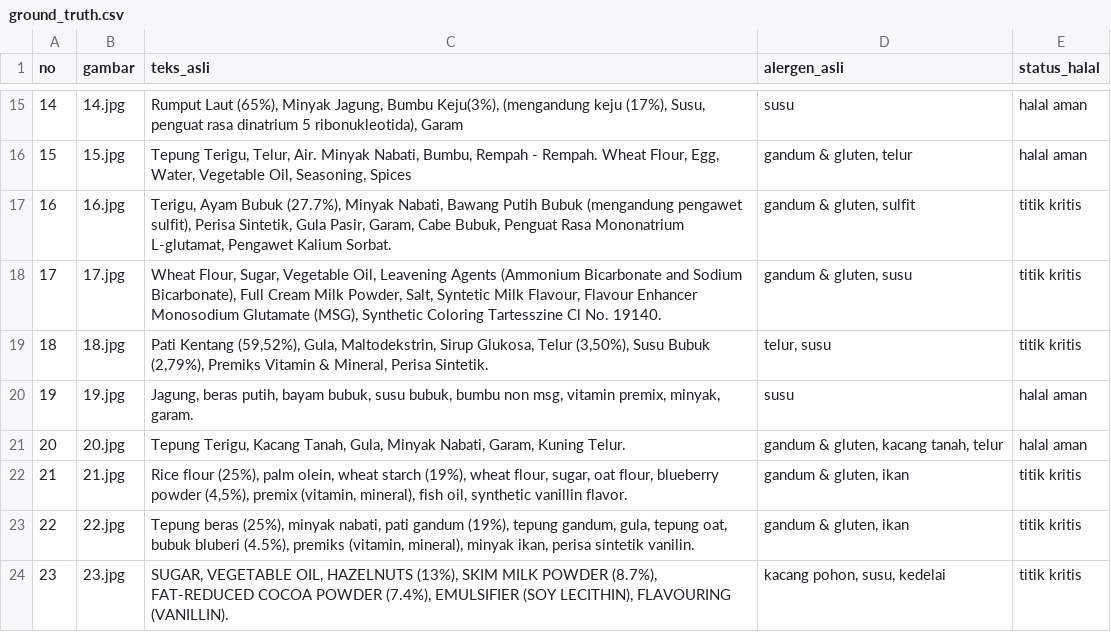
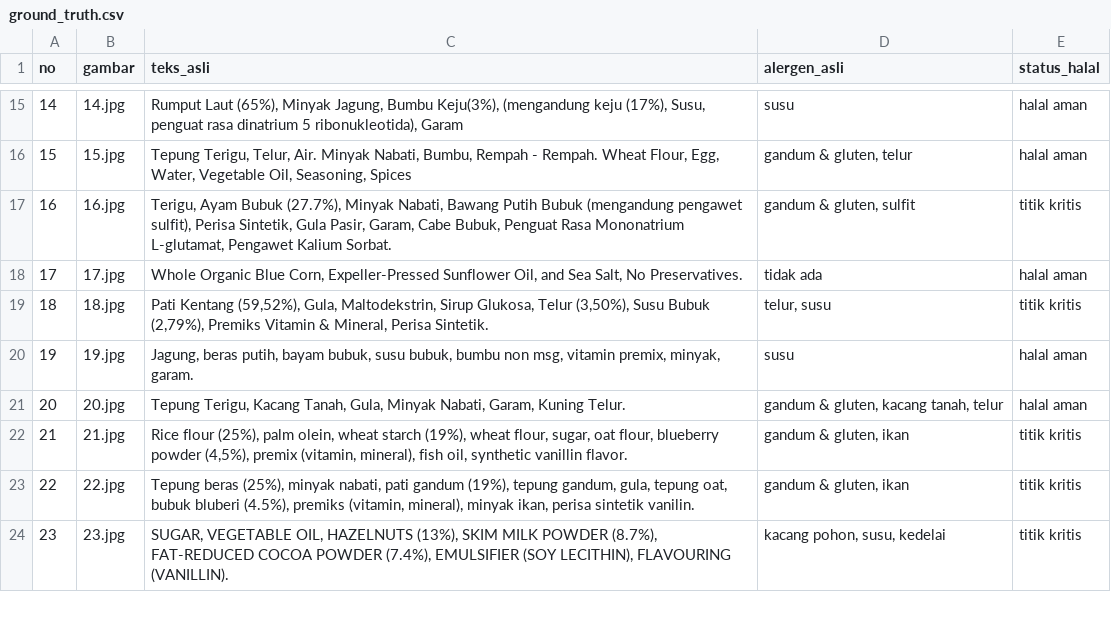
Before and after one commit to deayulianis/coba-skripsi, a CSV file: dataset/ground_truth.csv, drawn as a sheet; only a part is shown, gaps mark what is left out.

Commit message:
Update ground_truth.csv

```diff
--- a/dataset/ground_truth.csv
+++ b/dataset/ground_truth.csv
@@ -17,3 +17,3 @@ no;gambar;teks_asli;alergen_asli;status_halal
 16;16.jpg;Terigu, Ayam Bubuk (27.7%), Minyak Nabati, Bawang Putih Bubuk (mengandung pengawet sulfit), Perisa Sintetik, Gula Pasir, Garam, Cabe Bubuk, Penguat Rasa Mononatrium L-glutamat, Pengawet Kalium Sorbat.;gandum & gluten, sulfit;titik kritis
-17;17.jpg;Wheat Flour, Sugar, Vegetable Oil, Leavening Agents (Ammonium Bicarbonate and Sodium Bicarbonate), Full Cream Milk Powder, Salt, Syntetic Milk Flavour, Flavour Enhancer Monosodium Glutamate (MSG), Synthetic Coloring Tartesszine Cl No. 19140.;gandum & gluten, susu;titik kritis
+17;17.jpg;Whole Organic Blue Corn, Expeller-Pressed Sunflower Oil, and Sea Salt, No Preservatives.;tidak ada;halal aman
 18;18.jpg;Pati Kentang (59,52%), Gula, Maltodekstrin, Sirup Glukosa, Telur (3,50%), Susu Bubuk (2,79%), Premiks Vitamin & Mineral, Perisa Sintetik.;telur, susu;titik kritis
```
